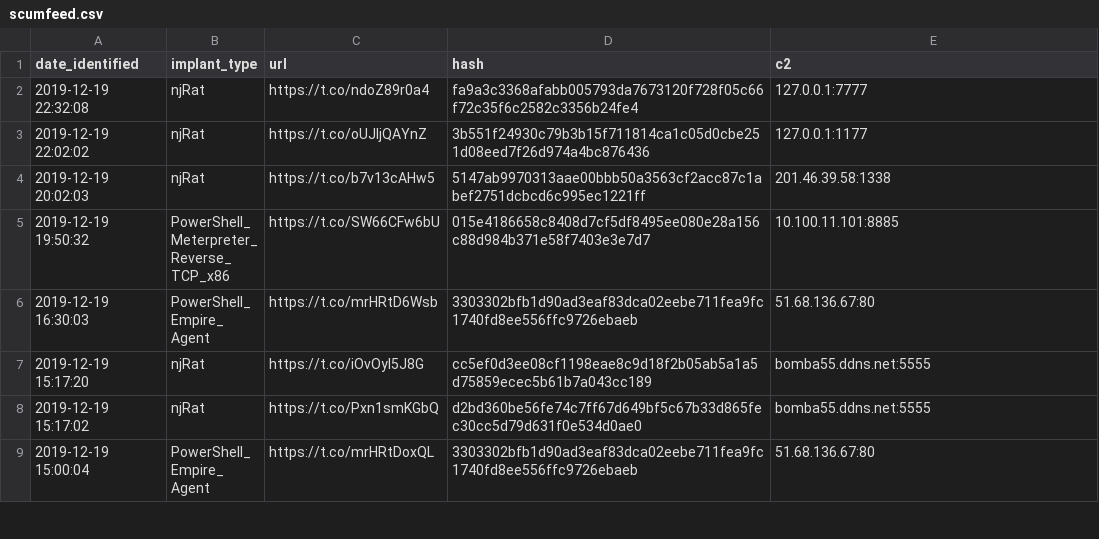
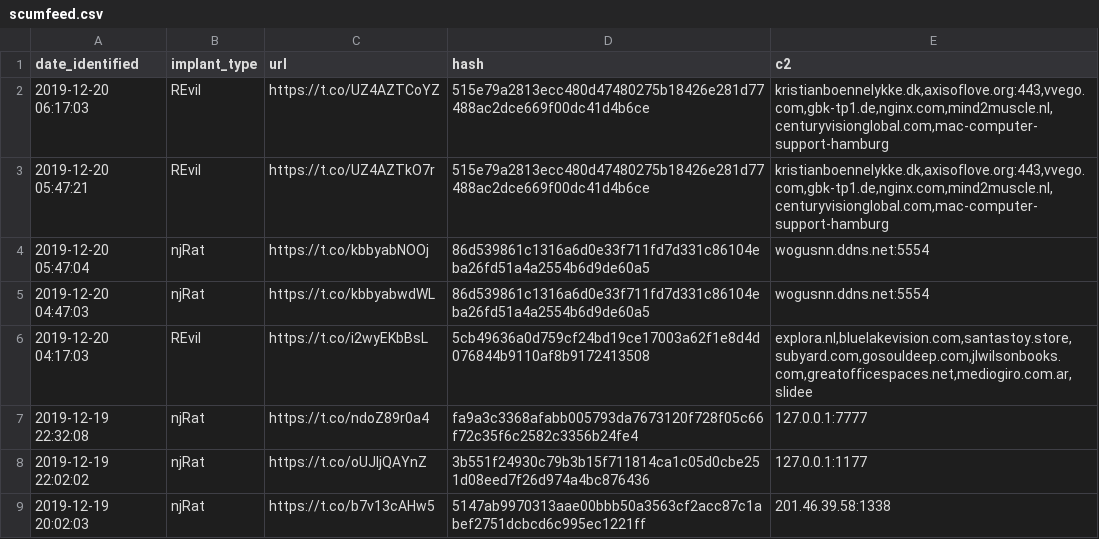
Before and after one commit to signalblur/ScumBots-DataFeed, a CSV file: scumfeed.csv, drawn as a sheet; only a part is shown; the shorter side is filled out with more unchanged rows.

```diff
--- a/scumfeed.csv
+++ b/scumfeed.csv
@@ -1,2 +1,7 @@
 date_identified,implant_type,url,hash,c2
+2019-12-20 06:17:03,REvil,https://t.co/UZ4AZTCoYZ,515e79a2813ecc480d47480275b18426e281d77488ac2dce669f00dc41d4b6ce,"kristianboennelykke.dk,axisoflove.org:443,vvego.com,gbk-tp1.de,nginx.com,mind2muscle.nl,centuryvisionglobal.com,mac-computer-support-hamburg"
+2019-12-20 05:47:21,REvil,https://t.co/UZ4AZTkO7r,515e79a2813ecc480d47480275b18426e281d77488ac2dce669f00dc41d4b6ce,"kristianboennelykke.dk,axisoflove.org:443,vvego.com,gbk-tp1.de,nginx.com,mind2muscle.nl,centuryvisionglobal.com,mac-computer-support-hamburg"
+2019-12-20 05:47:04,njRat,https://t.co/kbbyabNOOj,86d539861c1316a6d0e33f711fd7d331c86104eba26fd51a4a2554b6d9de60a5,wogusnn.ddns.net:5554
+2019-12-20 04:47:03,njRat,https://t.co/kbbyabwdWL,86d539861c1316a6d0e33f711fd7d331c86104eba26fd51a4a2554b6d9de60a5,wogusnn.ddns.net:5554
+2019-12-20 04:17:03,REvil,https://t.co/i2wyEKbBsL,5cb49636a0d759cf24bd19ce17003a62f1e8d4d076844b9110af8b9172413508,"explora.nl,bluelakevision.com,santastoy.store,subyard.com,gosouldeep.com,jlwilsonbooks.com,greatofficespaces.net,mediogiro.com.ar,slidee"
 2019-12-19 22:32:08,njRat,https://t.co/ndoZ89r0a4,fa9a3c3368afabb005793da7673120f728f05c66f72c35f6c2582c3356b24fe4,127.0.0.1:7777
```
Also changed, not shown: 1 other file.
